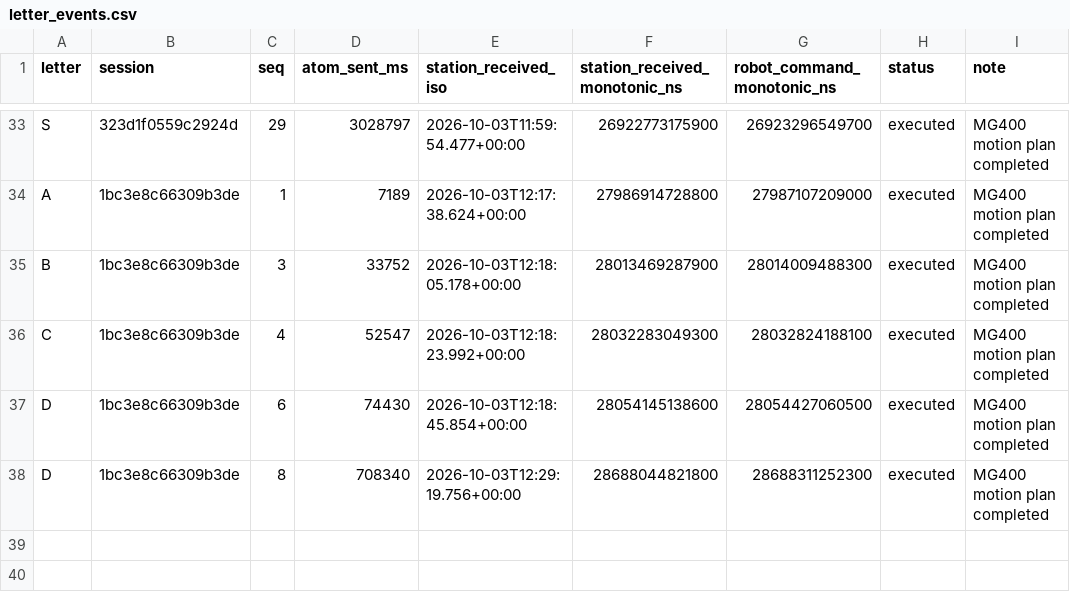
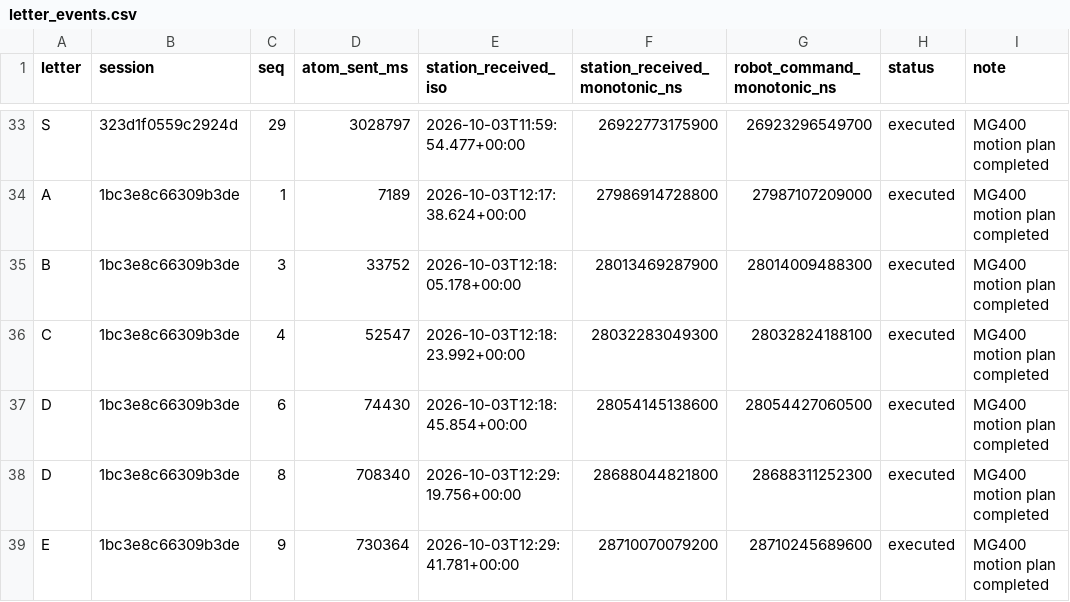
Before and after one commit to Dennel04/smart-solutions-course, a CSV file: smart-solutions/lab1/data/letter_events.csv, drawn as a sheet; only a part is shown, gaps mark what is left out.

```diff
--- a/smart-solutions/lab1/data/letter_events.csv
+++ b/smart-solutions/lab1/data/letter_events.csv
@@ -38 +38,2 @@ D,1bc3e8c66309b3de,6,74430,2026-10-03T12:18:45.854+00:00,28054145138600,28054427
 D,1bc3e8c66309b3de,8,708340,2026-10-03T12:29:19.756+00:00,28688044821800,28688311252300,executed,MG400 motion plan completed
+E,1bc3e8c66309b3de,9,730364,2026-10-03T12:29:41.781+00:00,28710070079200,28710245689600,executed,MG400 motion plan completed
```
